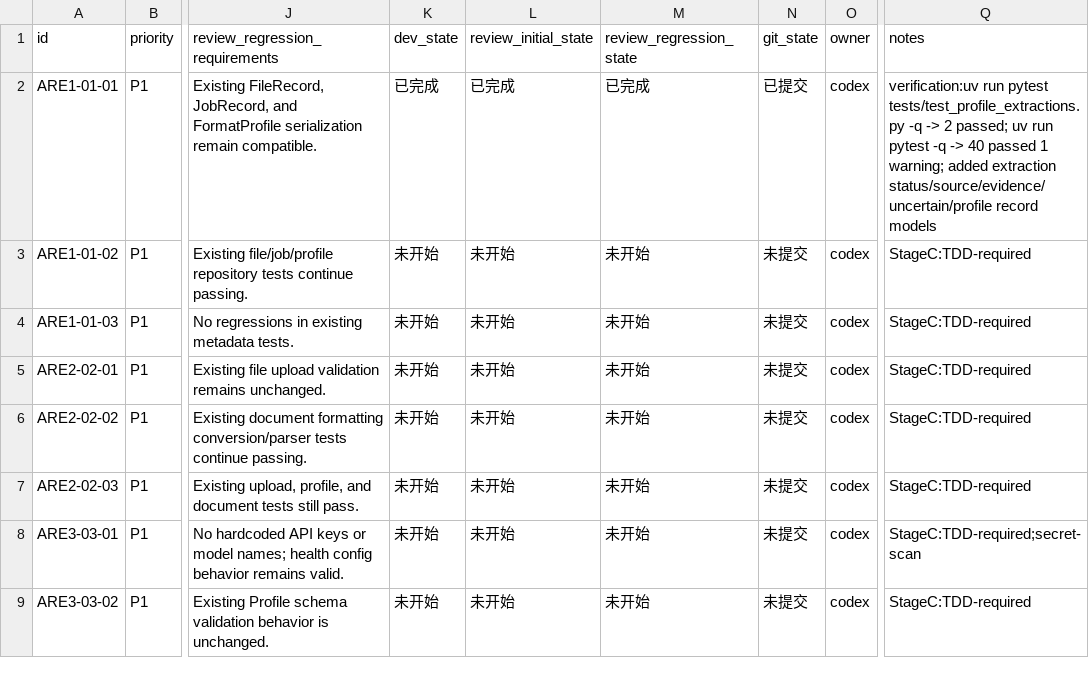
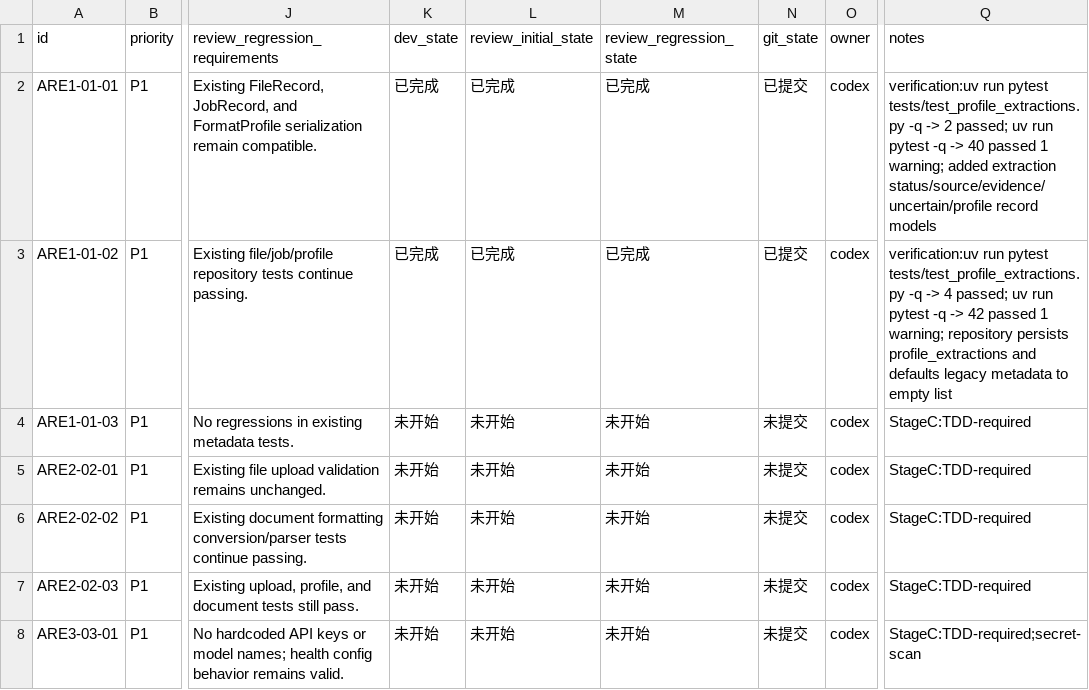
Before and after one commit to hhhx-lab/perfect-dcox, a CSV file: issues/2026-06-08_01-23-00-add-agent-rule-extraction.csv, drawn as a sheet; only a part is shown, gaps mark what is left out; the shorter side is filled out with more unchanged rows; the diff names each change by its address in the sheet, - before the commit and + after, or states it on an @@ line.

Commit message:
[ARE1-01-02] Persist extraction jobs in JSON repository

```diff
--- a/issues/2026-06-08_01-23-00-add-agent-rule-extraction.csv
+++ b/issues/2026-06-08_01-23-00-add-agent-rule-extraction.csv
-K3 (dev_state): 未开始
+K3 (dev_state): 已完成
-L3 (review_initial_state): 未开始
+L3 (review_initial_state): 已完成
-M3 (review_regression_state): 未开始
+M3 (review_regression_state): 已完成
-N3 (git_state): 未提交
+N3 (git_state): 已提交
-Q3 (notes): StageC:TDD-required
+Q3 (notes): verification:uv run pytest tests/test_profile_extractions.py -q -> 4 passed; uv run pytest -q -> 42 passed 1 warning; repository persists profile_extractions and defaults legacy metadata to empty list
```
Also changed, not shown: 2 other files.
